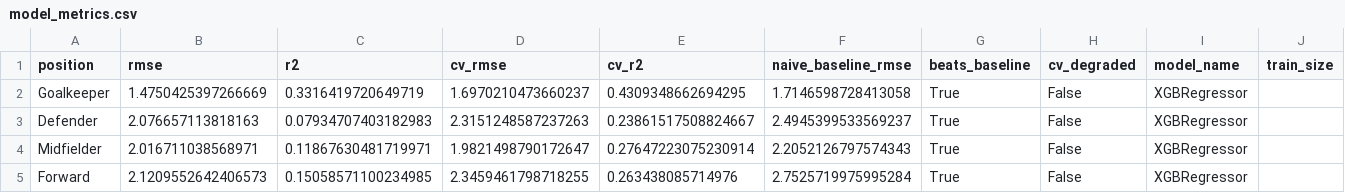
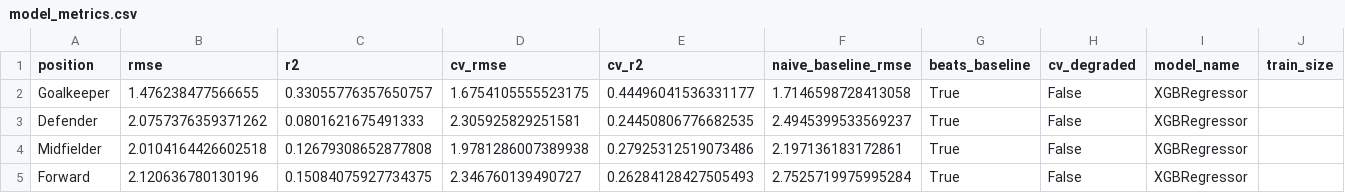
Before and after one commit to advkulkarni7/fpl_predictor, a CSV file: data/model_metrics.csv, drawn as a sheet; only a part is shown; the diff names each change by its address in the sheet, - before the commit and + after, or states it on an @@ line.

```diff
--- a/data/model_metrics.csv
+++ b/data/model_metrics.csv
-B2 (rmse): 1.4750425397266669
+B2 (rmse): 1.476238477566655
-C2 (r2): 0.3316419720649719
+C2 (r2): 0.33055776357650757
-D2 (cv_rmse): 1.6970210473660237
+D2 (cv_rmse): 1.6754105555523175
-E2 (cv_r2): 0.4309348662694295
+E2 (cv_r2): 0.44496041536331177
-B3 (rmse): 2.076657113818163
+B3 (rmse): 2.0757376359371262
-C3 (r2): 0.07934707403182983
+C3 (r2): 0.0801621675491333
-D3 (cv_rmse): 2.3151248587237263
+D3 (cv_rmse): 2.305925829251581
-E3 (cv_r2): 0.23861517508824667
+E3 (cv_r2): 0.24450806776682535
-B4 (rmse): 2.016711038568971
+B4 (rmse): 2.0104164426602518
-C4 (r2): 0.11867630481719971
+C4 (r2): 0.12679308652877808
-D4 (cv_rmse): 1.9821498790172647
+D4 (cv_rmse): 1.9781286007389938
-E4 (cv_r2): 0.27647223075230914
+E4 (cv_r2): 0.27925312519073486
-F4 (naive_baseline_rmse): 2.2052126797574343
+F4 (naive_baseline_rmse): 2.197136183172861
-B5 (rmse): 2.1209552642406573
+B5 (rmse): 2.120636780130196
-C5 (r2): 0.15058571100234985
+C5 (r2): 0.15084075927734375
-D5 (cv_rmse): 2.3459461798718255
+D5 (cv_rmse): 2.346760139490727
-E5 (cv_r2): 0.263438085714976
+E5 (cv_r2): 0.26284128427505493
```
Also changed, not shown: data/fpl_predictions.csv, data/player_fixture_scores.csv, 2 other files.
